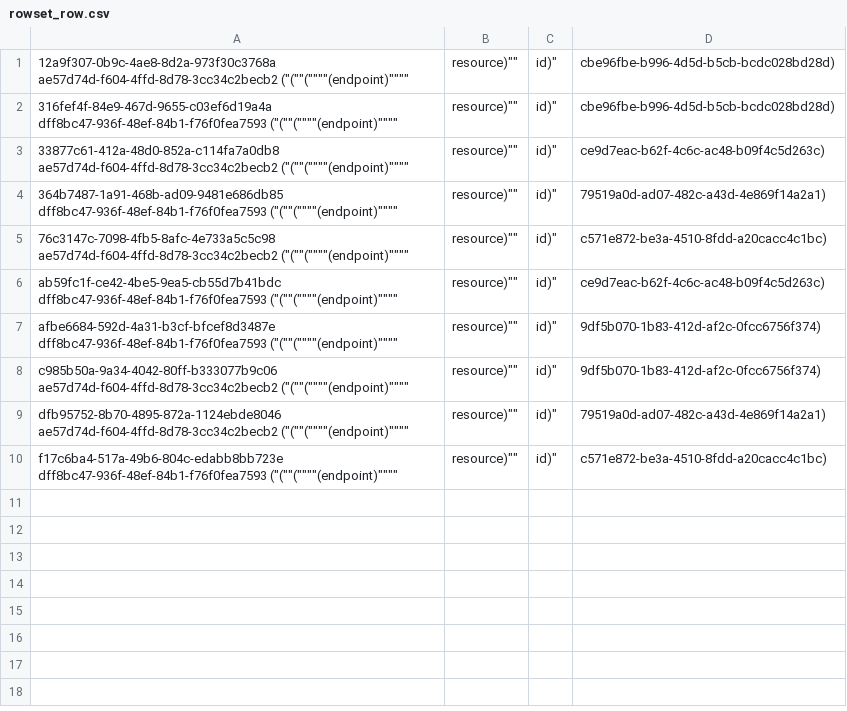
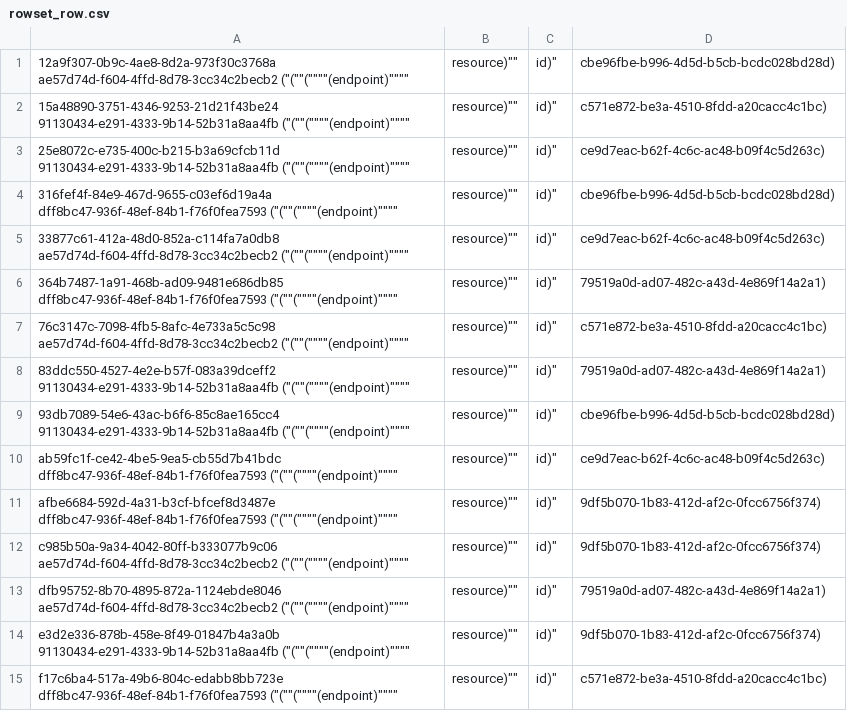
Before and after one commit to aquametalabs/aquameta, a CSV file: bundles-available/org.aquameta.core.endpoint/rowset_row.csv, drawn as a sheet; the diff names each change by its address in the sheet, - before the commit and + after, or states it on an @@ line.

```diff
--- a/bundles-available/org.aquameta.core.endpoint/rowset_row.csv
+++ b/bundles-available/org.aquameta.core.endpoint/rowset_row.csv
+row 2: 15a48890-3751-4346-9253-21d21f43be24 91130434-e291-4333-9b14-52b31a8aa4fb ("(""(""""(endpoint)"""" | resource)"" | id)" | c571e872-be3a-4510-8fdd-a20cacc4c1bc)
+row 3: 25e8072c-e735-400c-b215-b3a69cfcb11d 91130434-e291-4333-9b14-52b31a8aa4fb ("(""(""""(endpoint)"""" | resource)"" | id)" | ce9d7eac-b62f-4c6c-ac48-b09f4c5d263c)
+row 8: 83ddc550-4527-4e2e-b57f-083a39dceff2 91130434-e291-4333-9b14-52b31a8aa4fb ("(""(""""(endpoint)"""" | resource)"" | id)" | 79519a0d-ad07-482c-a43d-4e869f14a2a1)
+row 9: 93db7089-54e6-43ac-b6f6-85c8ae165cc4 91130434-e291-4333-9b14-52b31a8aa4fb ("(""(""""(endpoint)"""" | resource)"" | id)" | cbe96fbe-b996-4d5d-b5cb-bcdc028bd28d)
+row 14: e3d2e336-878b-458e-8f49-01847b4a3a0b 91130434-e291-4333-9b14-52b31a8aa4fb ("(""(""""(endpoint)"""" | resource)"" | id)" | 9df5b070-1b83-412d-af2c-0fcc6756f374)
```
Also changed, not shown: bundles-available/org.aquameta.core.endpoint/commit.csv, 4 other files.
